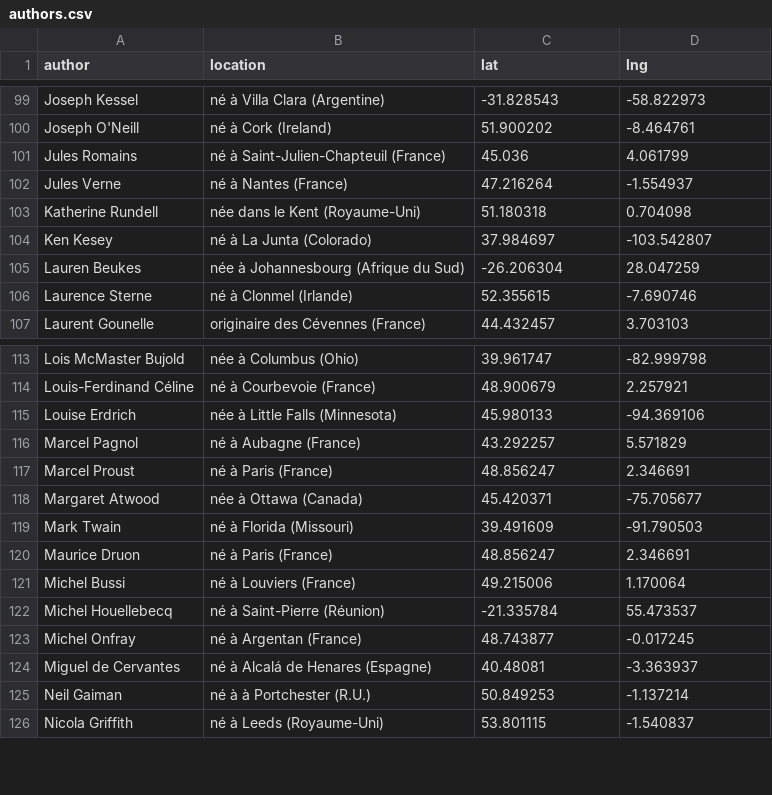
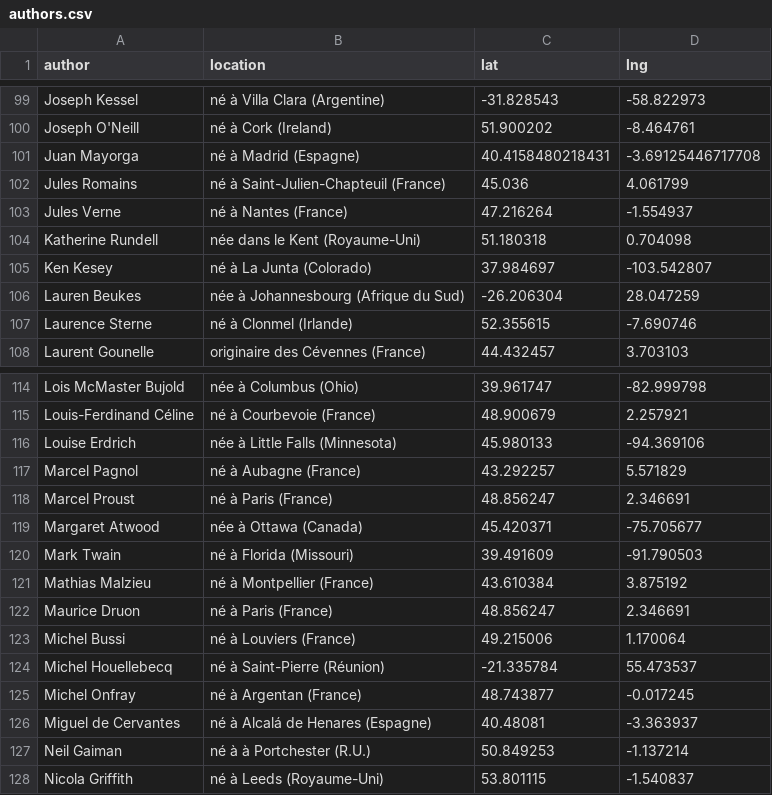
Before and after one commit to neocarto/mapquote, a CSV file: data/authors.csv, drawn as a sheet; only a part is shown, gaps mark what is left out; the diff names each change by its address in the sheet, - before the commit and + after, or states it on an @@ line.

```diff
--- a/data/authors.csv
+++ b/data/authors.csv
+row 101: Juan Mayorga | né à Madrid (Espagne) | 40.4158480218431 | -3.69125446717708
+row 121: Mathias Malzieu | né à Montpellier (France) | 43.610384 | 3.875192
```
Also changed, not shown: data/words.csv, 3 other files.
